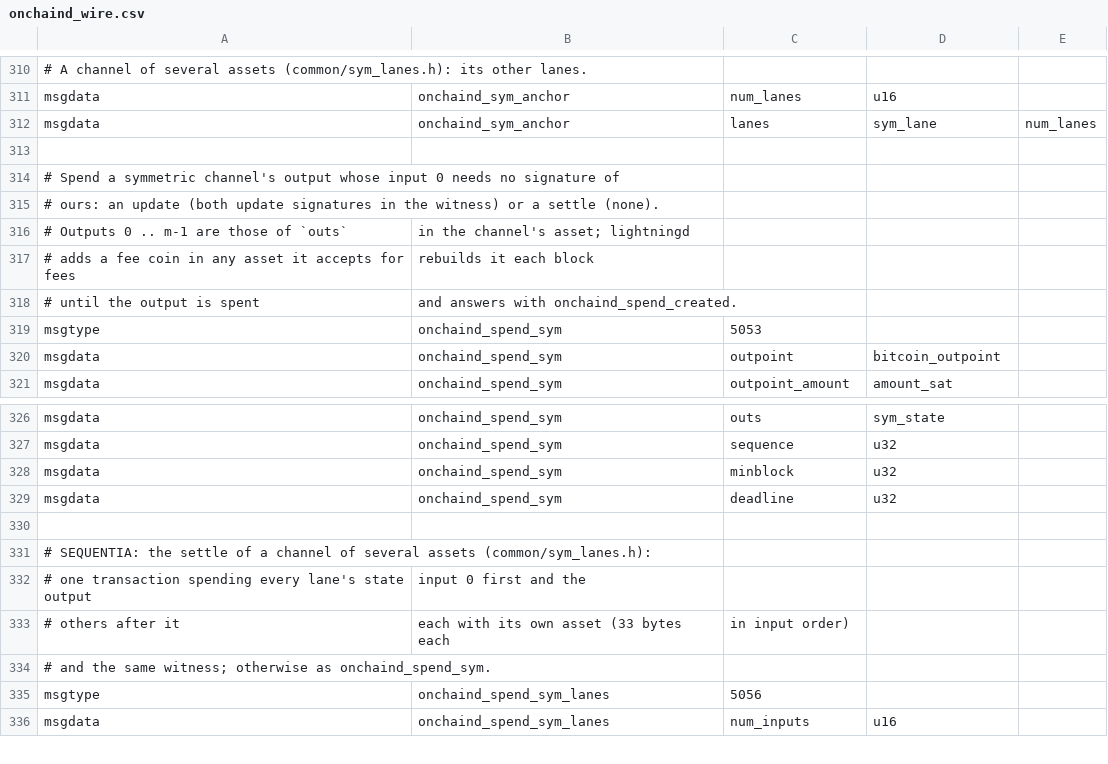
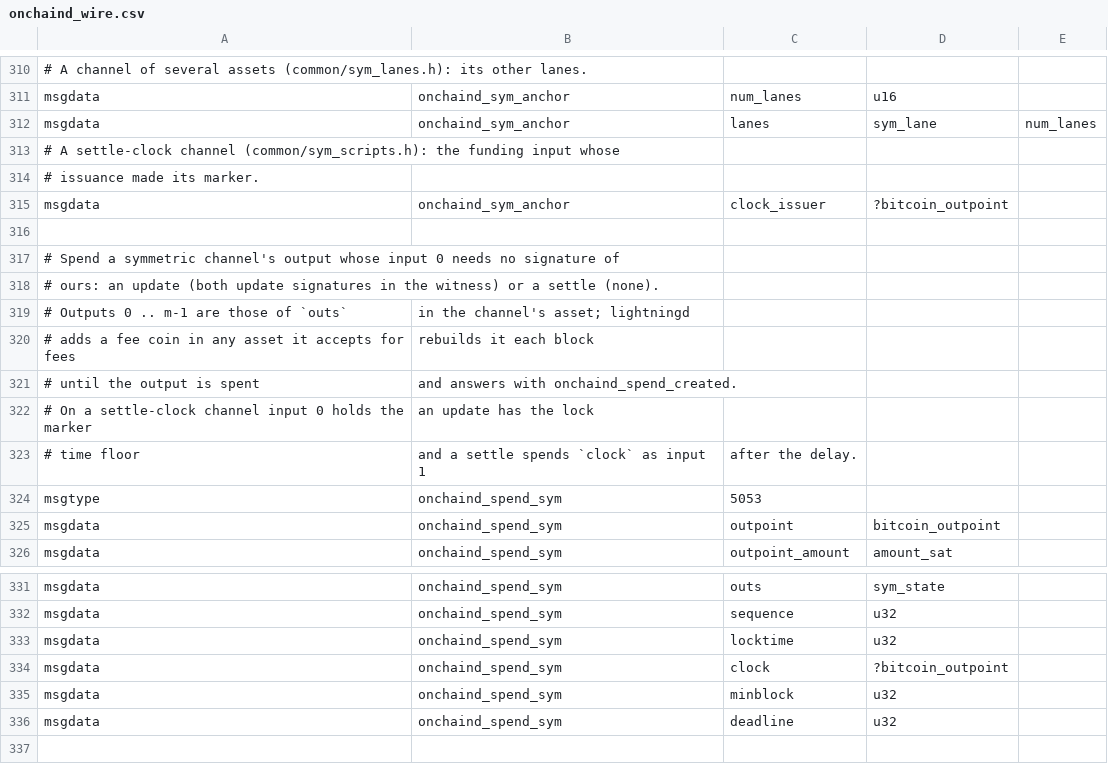
Before and after one commit to ConcatenaLabs/seqln, a CSV file: onchaind/onchaind_wire.csv, drawn as a sheet; only a part is shown, gaps mark what is left out; the shorter side is filled out with more unchanged rows; the diff names each change by its address in the sheet, - before the commit and + after, or states it on an @@ line.

Commit message:
onchaind, lightningd: settle-clock channels close over the clock
The rest of design M's chain step. A unilateral close broadcasts the
kickoff with the seed beside the funding (the KICK leaf needs no
signature), paying KO the marker's one atom and the clock the capacity.

onchaind learns the issuer with the channel's anchor and rebuilds the
clock. Its updates keep the marker in the state output and carry the lock
time floor UPD asks for. Its settle spends the state output and the clock,
the clock's sequence the shared delay and the lock time 0, once the delay
has passed since the kickoff; the marker goes back to the state's script
at output 0 and the settlement follows it. Because the clock is born at
the kickoff, a late update cannot restart the wait.

The tests close such a channel unilaterally, replace a stale state before
the clock runs out, claim an HTLC from a clock settle, close it mutually,
and check that an HTLC must outlive one delay and 12 blocks.

```diff
--- a/onchaind/onchaind_wire.csv
+++ b/onchaind/onchaind_wire.csv
+row 313: # A settle-clock channel (common/sym_scripts.h): the funding input whose
+row 314: # issuance made its marker.
+row 315: msgdata | onchaind_sym_anchor | clock_issuer | ?bitcoin_outpoint
+row 322: # On a settle-clock channel input 0 holds the marker | an update has the lock
+row 323: # time floor | and a settle spends `clock` as input 1 | after the delay.
+row 333: msgdata | onchaind_spend_sym | locktime | u32
+row 334: msgdata | onchaind_spend_sym | clock | ?bitcoin_outpoint
```
Also changed, not shown: 9 other files.
